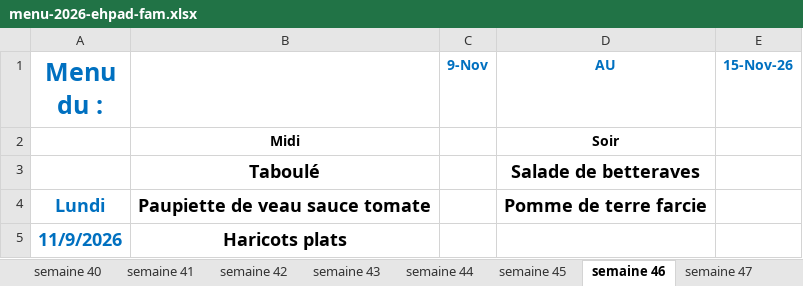
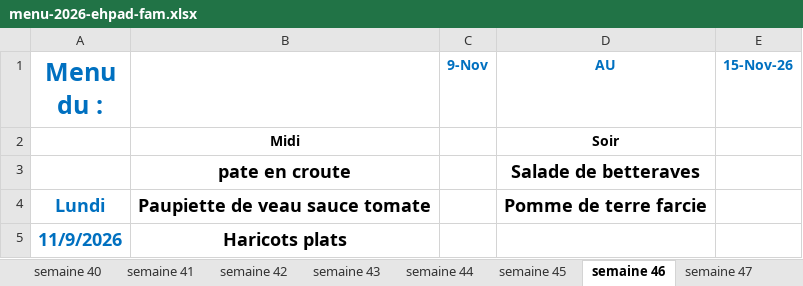
Before and after one commit to loicbayle48600-hash/belotte-manager, an Excel workbook: menus/menu-2026-ehpad-fam.xlsx, sheet semaine 46, drawn as a sheet; only a part is shown; values as stored, in another font and other column widths than the file's, no borders; the diff names each change by its address in the sheet, - before the commit and + after, or states it on an @@ line.

```diff
--- a/menus/menu-2026-ehpad-fam.xlsx (sheet semaine 46)
+++ b/menus/menu-2026-ehpad-fam.xlsx (sheet semaine 46)
-B3: Taboulé
+B3: pate en croute
```
Also changed, not shown: sheet semaine 45, sheet semaine 44, sheet semaine 43, sheet semaine 47, sheet semaine 42, sheet semaine 48, other sheet tabs.
